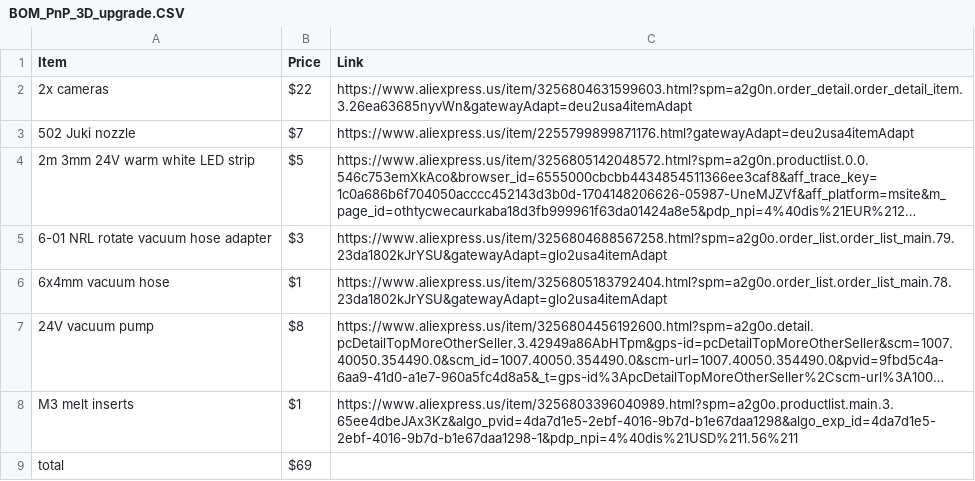
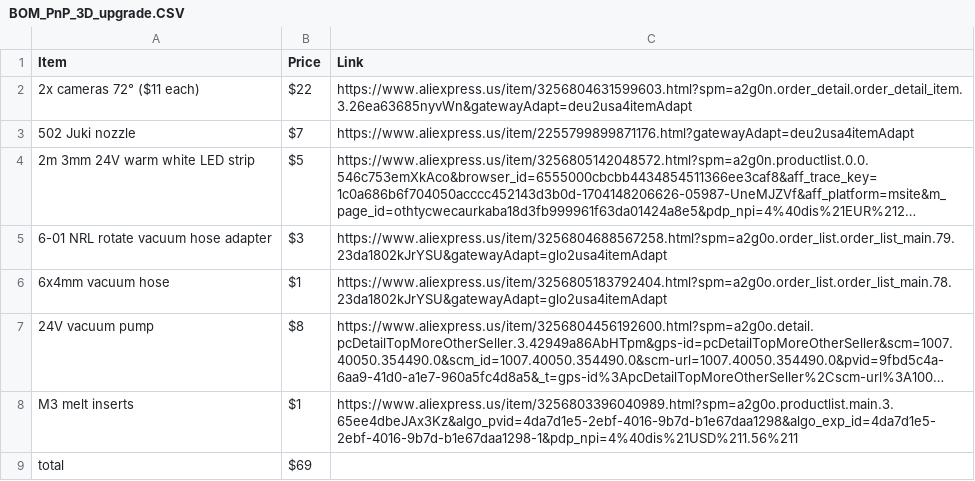
Before and after one commit to MegaC-C/Pick_n_Place_Ender3_v2, a CSV file: hardware/BOM_PnP_3D_upgrade.CSV, drawn as a sheet; long unchanged cells end in ….

Commit message:
updated BOM

```diff
--- a/hardware/BOM_PnP_3D_upgrade.CSV
+++ b/hardware/BOM_PnP_3D_upgrade.CSV
@@ -1,3 +1,3 @@
 Item,Price,Link
-2x cameras, $22, https://www.aliexpress.us/item/3256804631599603.html?spm=a2g0n.order_detail.order_detail_item.3.26ea63685nyvWn&gatewayAdapt=deu2usa4itemAdapt
+2x cameras 72° ($11 each), $22, https://www.aliexpress.us/item/3256804631599603.html?spm=a2g0n.order_detail.order_detail_item.3.26ea63685nyvWn&gatewayAdapt=deu2usa4itemAdapt
 502 Juki nozzle, $7, https://www.aliexpress.us/item/2255799899871176.html?gatewayAdapt=deu2usa4itemAdapt
```
